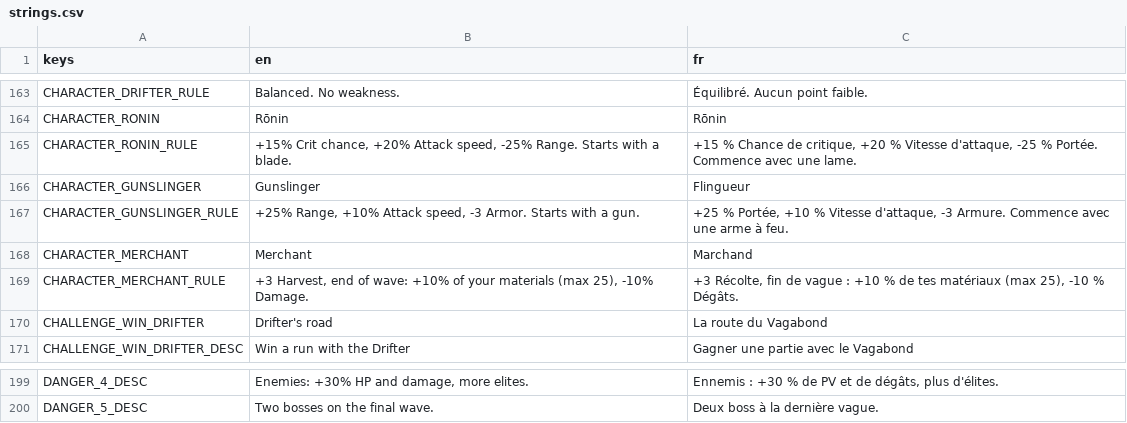
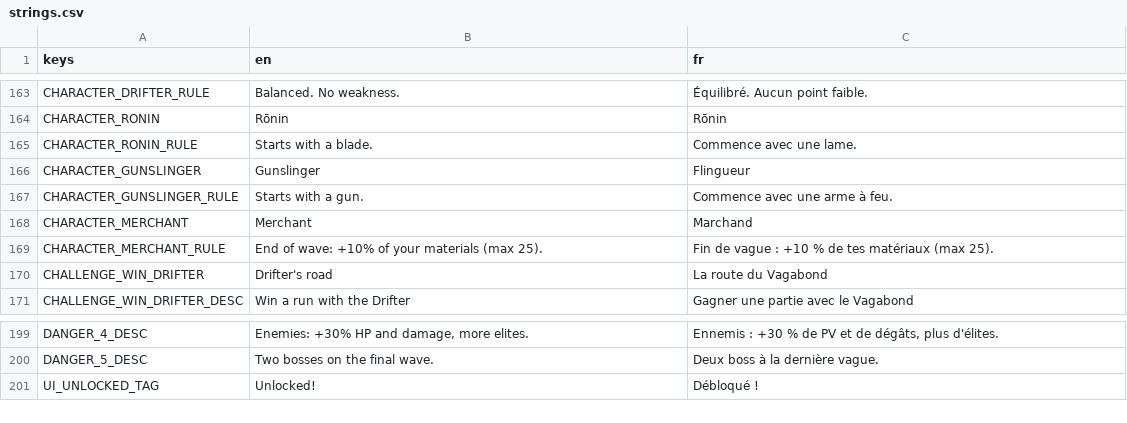
Before and after one commit to Mowgli2000/survivor-game, a CSV file: localization/strings.csv, drawn as a sheet; only a part is shown, gaps mark what is left out.

```diff
--- a/localization/strings.csv
+++ b/localization/strings.csv
@@ -164,7 +164,7 @@ CHARACTER_DRIFTER_RULE,Balanced. No weakness.,Équilibré. Aucun point faible.
 CHARACTER_RONIN,Rōnin,Rōnin
-CHARACTER_RONIN_RULE,"+15% Crit chance, +20% Attack speed, -25% Range. Starts with a blade.","+15 % Chance de critique, +20 % Vitesse d'attaque, -25 % Portée. Commence avec une lame."
+CHARACTER_RONIN_RULE,Starts with a blade.,Commence avec une lame.
 CHARACTER_GUNSLINGER,Gunslinger,Flingueur
-CHARACTER_GUNSLINGER_RULE,"+25% Range, +10% Attack speed, -3 Armor. Starts with a gun.","+25 % Portée, +10 % Vitesse d'attaque, -3 Armure. Commence avec une arme à feu."
+CHARACTER_GUNSLINGER_RULE,Starts with a gun.,Commence avec une arme à feu.
 CHARACTER_MERCHANT,Merchant,Marchand
-CHARACTER_MERCHANT_RULE,"+3 Harvest, end of wave: +10% of your materials (max 25), -10% Damage.","+3 Récolte, fin de vague : +10 % de tes matériaux (max 25), -10 % Dégâts."
+CHARACTER_MERCHANT_RULE,End of wave: +10% of your materials (max 25).,Fin de vague : +10 % de tes matériaux (max 25).
 CHALLENGE_WIN_DRIFTER,Drifter's road,La route du Vagabond
@@ -200 +200,2 @@ DANGER_4_DESC,"Enemies: +30% HP and damage, more elites.","Ennemis : +30 % de PV
 DANGER_5_DESC,Two bosses on the final wave.,Deux boss à la dernière vague.
+UI_UNLOCKED_TAG,Unlocked!,Débloqué !
```
Also changed, not shown: 7 other files.
